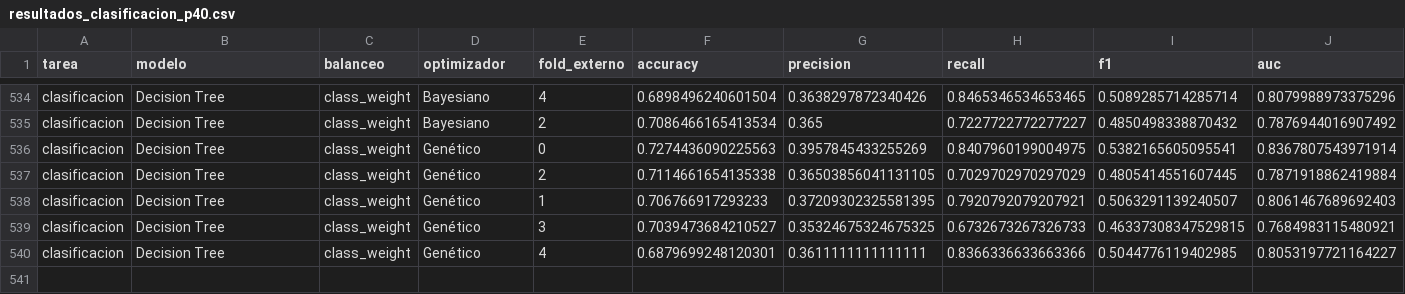
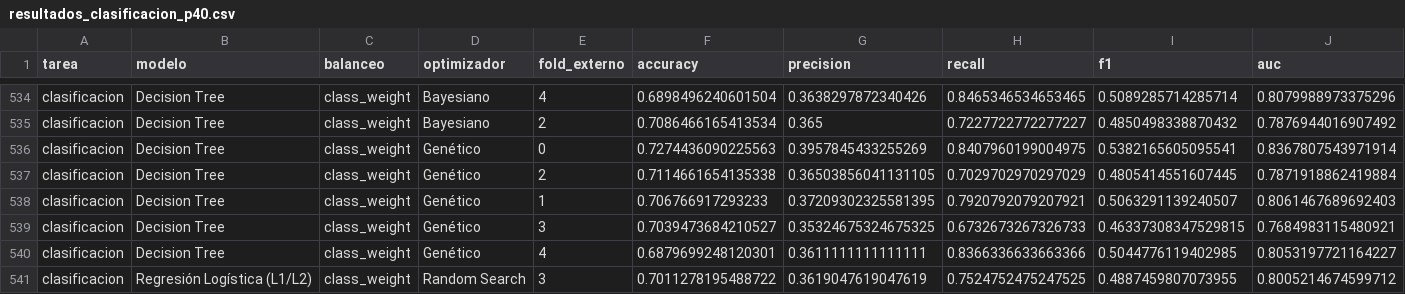
Before and after one commit to rafaelromero06/Eda_Machine, a CSV file: modelado_entregable2/modelado/experiments/logs/resultados_clasificacion_p40.csv, drawn as a sheet; only a part is shown, gaps mark what is left out; rows hold the shown columns only; the diff names each change by its address in the sheet, - before the commit and + after, or states it on an @@ line.

```diff
--- a/modelado_entregable2/modelado/experiments/logs/resultados_clasificacion_p40.csv
+++ b/modelado_entregable2/modelado/experiments/logs/resultados_clasificacion_p40.csv
+row 541: clasificacion | Regresión Logística (L1/L2) | class_weight | Random Search | 3 | 0.7011278195488722 | 0.3619047619047619 | 0.7524752475247525 | 0.4887459807073955 | 0.8005214674599712
```
Also changed, not shown: 21 other files.
